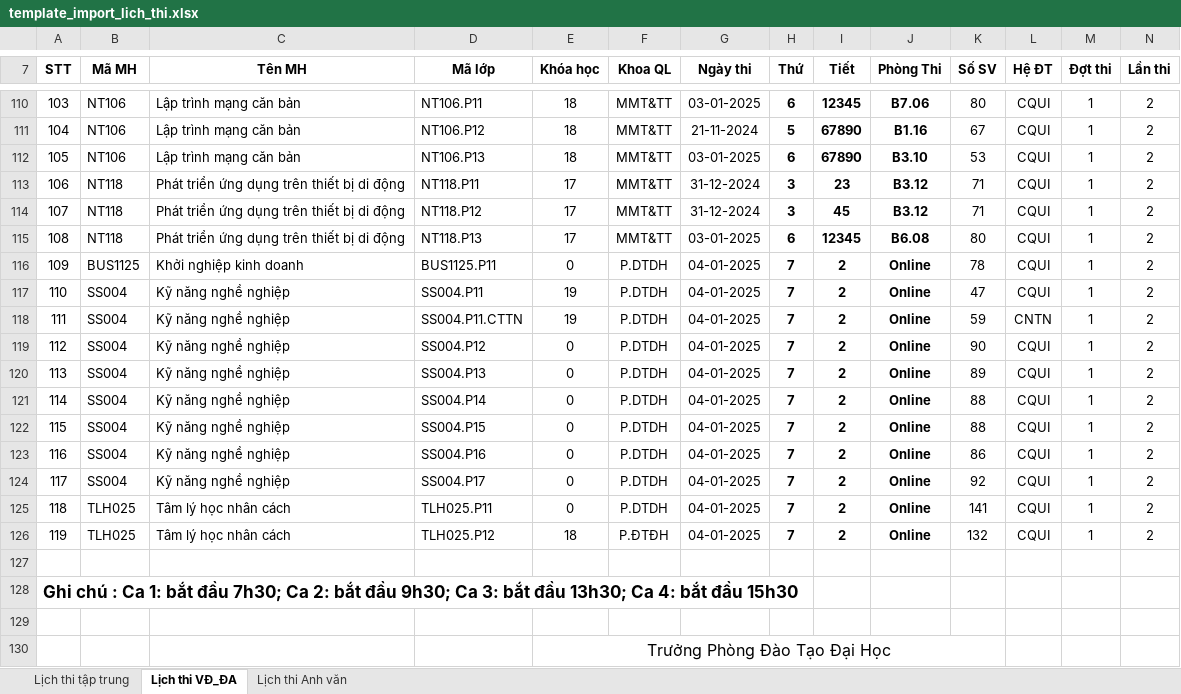
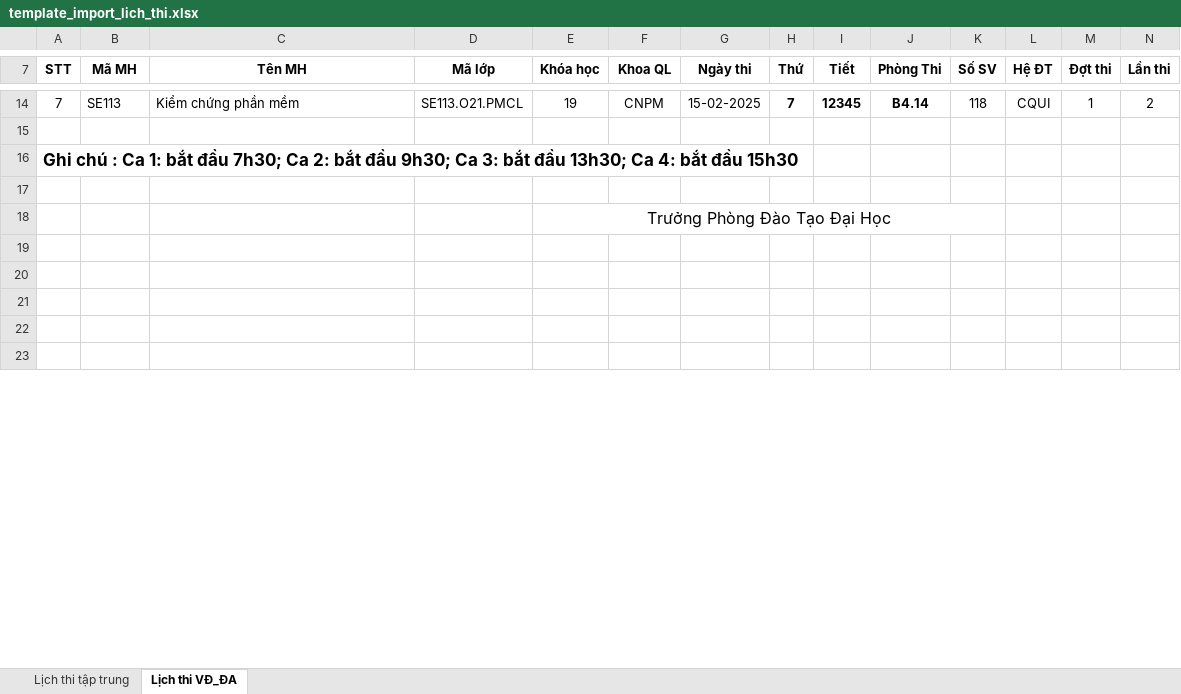
Before and after one commit to nhlinhseuit/unicore-admin-fe, an Excel workbook: public/assets/template_import_lich_thi.xlsx, sheet Lịch thi VĐ_ĐA, drawn as a sheet; only a part is shown, gaps mark what is left out; the shorter side is filled out with more unchanged rows; values as stored, in another font and other column widths than the file's, no borders; charts and pictures not drawn; removed rows and columns are numbered as before the commit, all else as after; rows hold the shown columns only; the diff covers the shown part only; the diff names each change by its address in the sheet, - before the commit and + after, or states it on an @@ line.

```diff
--- a/public/assets/template_import_lich_thi.xlsx (sheet Lịch thi VĐ_ĐA)
+++ b/public/assets/template_import_lich_thi.xlsx (sheet Lịch thi VĐ_ĐA)
-sheet tab: Lịch thi Anh văn
-row 110: 103 | NT106 | Lập trình mạng căn bản | NT106.P11 | 18 | MMT&TT | 03-01-2025 | 6 | 12345 | B7.06 | 80 | CQUI | 1 | 2
-row 111: 104 | NT106 | Lập trình mạng căn bản | NT106.P12 | 18 | MMT&TT | 21-11-2024 | 5 | 67890 | B1.16 | 67 | CQUI | 1 | 2
-row 112: 105 | NT106 | Lập trình mạng căn bản | NT106.P13 | 18 | MMT&TT | 03-01-2025 | 6 | 67890 | B3.10 | 53 | CQUI | 1 | 2
-row 113: 106 | NT118 | Phát triển ứng dụng trên thiết bị di động | NT118.P11 | 17 | MMT&TT | 31-12-2024 | 3 | 23 | B3.12 | 71 | CQUI | 1 | 2
-row 114: 107 | NT118 | Phát triển ứng dụng trên thiết bị di động | NT118.P12 | 17 | MMT&TT | 31-12-2024 | 3 | 45 | B3.12 | 71 | CQUI | 1 | 2
-row 115: 108 | NT118 | Phát triển ứng dụng trên thiết bị di động | NT118.P13 | 17 | MMT&TT | 03-01-2025 | 6 | 12345 | B6.08 | 80 | CQUI | 1 | 2
-row 116: 109 | BUS1125 | Khởi nghiệp kinh doanh | BUS1125.P11 | 0 | P.DTDH | 04-01-2025 | 7 | 2 | Online | 78 | CQUI | 1 | 2
-row 117: 110 | SS004 | Kỹ năng nghề nghiệp | SS004.P11 | 19 | P.DTDH | 04-01-2025 | 7 | 2 | Online | 47 | CQUI | 1 | 2
-row 118: 111 | SS004 | Kỹ năng nghề nghiệp | SS004.P11.CTTN | 19 | P.DTDH | 04-01-2025 | 7 | 2 | Online | 59 | CNTN | 1 | 2
-row 119: 112 | SS004 | Kỹ năng nghề nghiệp | SS004.P12 | 0 | P.DTDH | 04-01-2025 | 7 | 2 | Online | 90 | CQUI | 1 | 2
-row 120: 113 | SS004 | Kỹ năng nghề nghiệp | SS004.P13 | 0 | P.DTDH | 04-01-2025 | 7 | 2 | Online | 89 | CQUI | 1 | 2
-row 121: 114 | SS004 | Kỹ năng nghề nghiệp | SS004.P14 | 0 | P.DTDH | 04-01-2025 | 7 | 2 | Online | 88 | CQUI | 1 | 2
-row 122: 115 | SS004 | Kỹ năng nghề nghiệp | SS004.P15 | 0 | P.DTDH | 04-01-2025 | 7 | 2 | Online | 88 | CQUI | 1 | 2
-row 123: 116 | SS004 | Kỹ năng nghề nghiệp | SS004.P16 | 0 | P.DTDH | 04-01-2025 | 7 | 2 | Online | 86 | CQUI | 1 | 2
-row 124: 117 | SS004 | Kỹ năng nghề nghiệp | SS004.P17 | 0 | P.DTDH | 04-01-2025 | 7 | 2 | Online | 92 | CQUI | 1 | 2
-row 125: 118 | TLH025 | Tâm lý học nhân cách | TLH025.P11 | 0 | P.DTDH | 04-01-2025 | 7 | 2 | Online | 141 | CQUI | 1 | 2
-row 126: 119 | TLH025 | Tâm lý học nhân cách | TLH025.P12 | 18 | P.ĐTĐH | 04-01-2025 | 7 | 2 | Online | 132 | CQUI | 1 | 2
+row 14: 7 | SE113 | Kiểm chứng phần mềm | SE113.O21.PMCL | 19 | CNPM | 15-02-2025 | 7 | 12345 | B4.14 | 118 | CQUI | 1 | 2
```
Also changed, not shown: 96 removed rows, 48 edited cells and row numbers in column A elsewhere in this sheet, sheet Lịch thi tập trung, charts or pictures, 10 other files.
